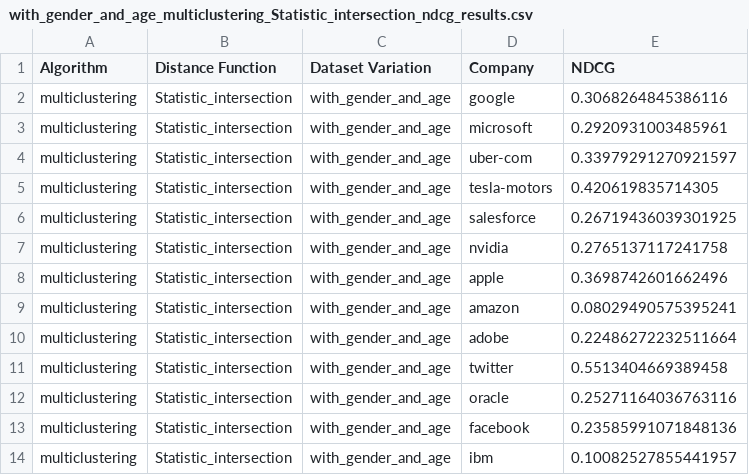
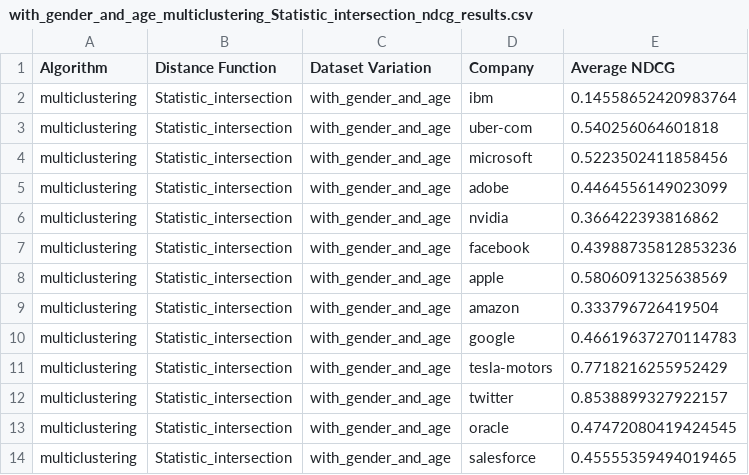
Before and after one commit to YasminAdler/TalentAI-research-new, a CSV file: final_measurements/with_gender_and_age_multiclustering_Statistic_intersection_ndcg_results.csv, drawn as a sheet.

```diff
--- a/final_measurements/with_gender_and_age_multiclustering_Statistic_intersection_ndcg_results.csv
+++ b/final_measurements/with_gender_and_age_multiclustering_Statistic_intersection_ndcg_results.csv
@@ -1,14 +1,14 @@
-Algorithm,Distance Function,Dataset Variation,Company,NDCG
-multiclustering,Statistic_intersection,with_gender_and_age,google,0.3068264845386116
-multiclustering,Statistic_intersection,with_gender_and_age,microsoft,0.2920931003485961
-multiclustering,Statistic_intersection,with_gender_and_age,uber-com,0.33979291270921597
-multiclustering,Statistic_intersection,with_gender_and_age,tesla-motors,0.420619835714305
-multiclustering,Statistic_intersection,with_gender_and_age,salesforce,0.26719436039301925
-multiclustering,Statistic_intersection,with_gender_and_age,nvidia,0.2765137117241758
-multiclustering,Statistic_intersection,with_gender_and_age,apple,0.3698742601662496
-multiclustering,Statistic_intersection,with_gender_and_age,amazon,0.08029490575395241
-multiclustering,Statistic_intersection,with_gender_and_age,adobe,0.22486272232511664
-multiclustering,Statistic_intersection,with_gender_and_age,twitter,0.5513404669389458
-multiclustering,Statistic_intersection,with_gender_and_age,oracle,0.25271164036763116
-multiclustering,Statistic_intersection,with_gender_and_age,facebook,0.23585991071848136
-multiclustering,Statistic_intersection,with_gender_and_age,ibm,0.10082527855441957
+Algorithm,Distance Function,Dataset Variation,Company,Average NDCG
+multiclustering,Statistic_intersection,with_gender_and_age,ibm,0.14558652420983764
+multiclustering,Statistic_intersection,with_gender_and_age,uber-com,0.540256064601818
+multiclustering,Statistic_intersection,with_gender_and_age,microsoft,0.5223502411858456
+multiclustering,Statistic_intersection,with_gender_and_age,adobe,0.4464556149023099
+multiclustering,Statistic_intersection,with_gender_and_age,nvidia,0.366422393816862
+multiclustering,Statistic_intersection,with_gender_and_age,facebook,0.43988735812853236
+multiclustering,Statistic_intersection,with_gender_and_age,apple,0.5806091325638569
+multiclustering,Statistic_intersection,with_gender_and_age,amazon,0.333796726419504
+multiclustering,Statistic_intersection,with_gender_and_age,google,0.46619637270114783
+multiclustering,Statistic_intersection,with_gender_and_age,tesla-motors,0.7718216255952429
+multiclustering,Statistic_intersection,with_gender_and_age,twitter,0.8538899327922157
+multiclustering,Statistic_intersection,with_gender_and_age,oracle,0.47472080419424545
+multiclustering,Statistic_intersection,with_gender_and_age,salesforce,0.45555359494019465
```
Also changed, not shown: final_measurements/with_gender_and_age_multiclustering_Statistic_intersection_accuracy.csv, 14 other files.
